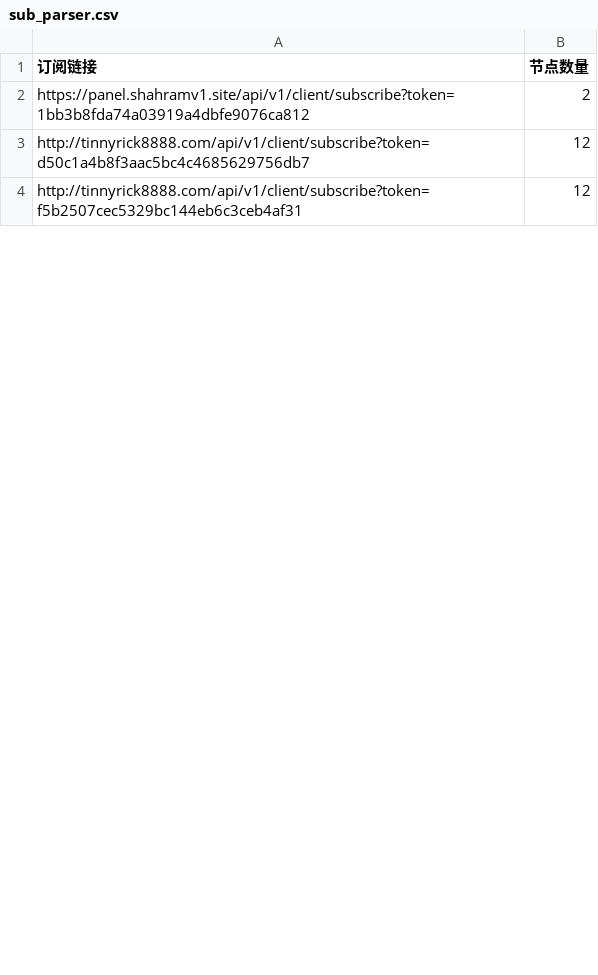
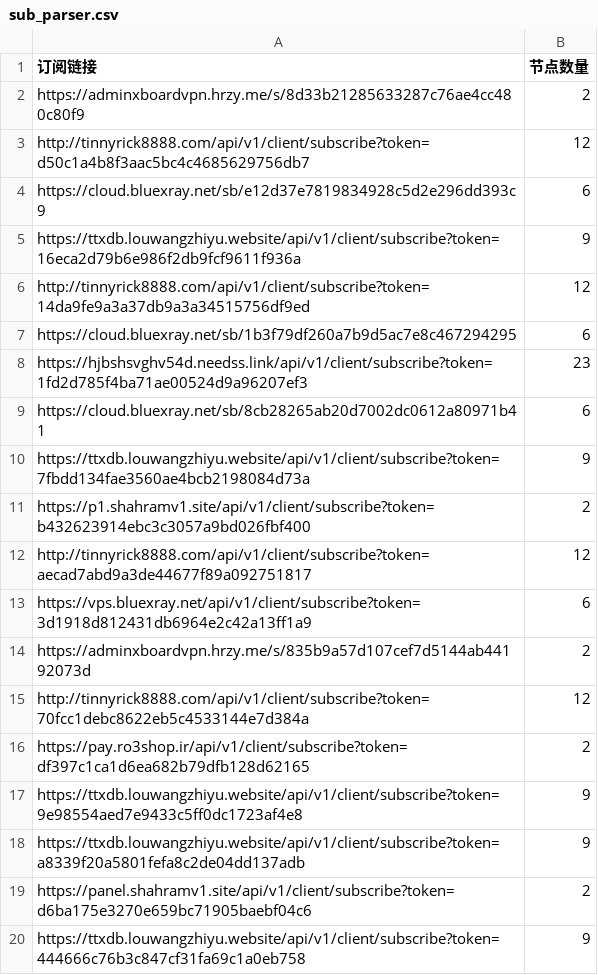
Before and after one commit to ipenwrt/Sub-Parser, a CSV file: sub_parser.csv, drawn as a sheet; only a part is shown; the shorter side is filled out with more unchanged rows; the diff covers the shown part only.

```diff
--- a/sub_parser.csv
+++ b/sub_parser.csv
@@ -1,3 +1,20 @@
 订阅链接,节点数量
-https://panel.shahramv1.site/api/v1/client/subscribe?token=1bb3b8fda74a03919a4dbfe9076ca812,2
+https://adminxboardvpn.hrzy.me/s/8d33b21285633287c76ae4cc480c80f9,2
 http://tinnyrick8888.com/api/v1/client/subscribe?token=d50c1a4b8f3aac5bc4c4685629756db7,12
+https://cloud.bluexray.net/sb/e12d37e7819834928c5d2e296dd393c9,6
+https://ttxdb.louwangzhiyu.website/api/v1/client/subscribe?token=16eca2d79b6e986f2db9fcf9611f936a,9
+http://tinnyrick8888.com/api/v1/client/subscribe?token=14da9fe9a3a37db9a3a34515756df9ed,12
+https://cloud.bluexray.net/sb/1b3f79df260a7b9d5ac7e8c467294295,6
+https://hjbshsvghv54d.needss.link/api/v1/client/subscribe?token=1fd2d785f4ba71ae00524d9a96207ef3,23
+https://cloud.bluexray.net/sb/8cb28265ab20d7002dc0612a80971b41,6
+https://ttxdb.louwangzhiyu.website/api/v1/client/subscribe?token=7fbdd134fae3560ae4bcb2198084d73a,9
+https://p1.shahramv1.site/api/v1/client/subscribe?token=b432623914ebc3c3057a9bd026fbf400,2
+http://tinnyrick8888.com/api/v1/client/subscribe?token=aecad7abd9a3de44677f89a092751817,12
+https://vps.bluexray.net/api/v1/client/subscribe?token=3d1918d812431db6964e2c42a13ff1a9,6
+https://adminxboardvpn.hrzy.me/s/835b9a57d107cef7d5144ab44192073d,2
+http://tinnyrick8888.com/api/v1/client/subscribe?token=70fcc1debc8622eb5c4533144e7d384a,12
+https://pay.ro3shop.ir/api/v1/client/subscribe?token=df397c1ca1d6ea682b79dfb128d62165,2
+https://ttxdb.louwangzhiyu.website/api/v1/client/subscribe?token=9e98554aed7e9433c5ff0dc1723af4e8,9
+https://ttxdb.louwangzhiyu.website/api/v1/client/subscribe?token=a8339f20a5801fefa8c2de04dd137adb,9
+https://panel.shahramv1.site/api/v1/client/subscribe?token=d6ba175e3270e659bc71905baebf04c6,2
+https://ttxdb.louwangzhiyu.website/api/v1/client/subscribe?token=444666c76b3c847cf31fa69c1a0eb758,9
```
Also changed, not shown: 1 added row, 4 removed rows, 8 moved rows and 1 edited cell elsewhere in this file, 3 other files.
